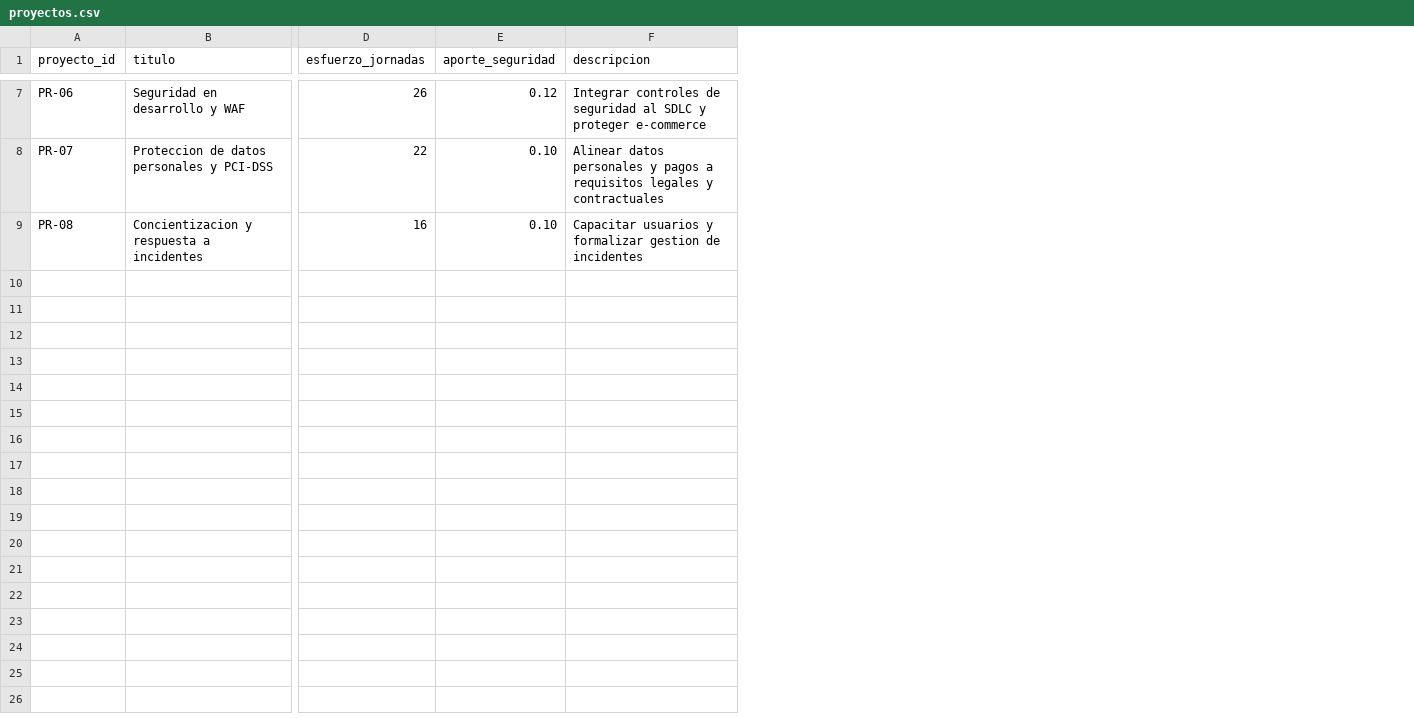
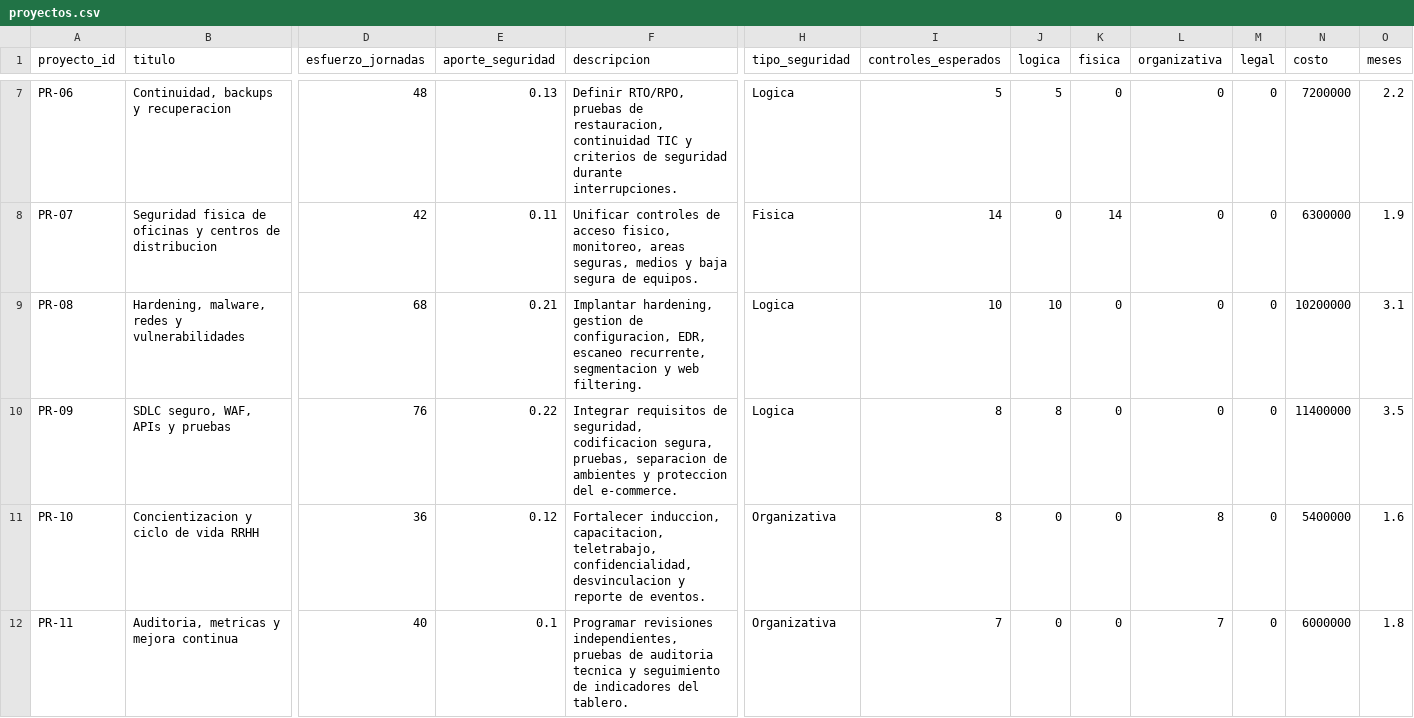
Before and after one commit to fzuccolo/tp2seg, a CSV file: datos/empresas/tecnohogar/proyectos.csv, drawn as a sheet; only a part is shown, gaps mark what is left out; rows hold the shown columns only; the diff covers the shown part only; the diff names each change by its address in the sheet, - before the commit and + after, or states it on an @@ line.

Commit message:
Completar tablero TecnoHogar y defensa TP2

```diff
--- a/datos/empresas/tecnohogar/proyectos.csv
+++ b/datos/empresas/tecnohogar/proyectos.csv
+column H (tipo_seguridad), rows 7-9: Logica | Fisica | Logica
+column I (controles_esperados), rows 7-9: 5 | 14 | 10
+column J (logica), rows 7-9: 5 | 0 | 10
+column K (fisica), rows 7-9: 0 | 14 | 0
+column L (organizativa), rows 7-9: all 0
+column M (legal), rows 7-9: all 0
+column N (costo), rows 7-9: 7200000 | 6300000 | 10200000
+column O (meses), rows 7-9: 2.2 | 1.9 | 3.1
-B7 (titulo): Seguridad en desarrollo y WAF
+B7 (titulo): Continuidad, backups y recuperacion
-D7 (esfuerzo_jornadas): 26
+D7 (esfuerzo_jornadas): 48
-E7 (aporte_seguridad): 0.12
+E7 (aporte_seguridad): 0.13
-F7 (descripcion): Integrar controles de seguridad al SDLC y proteger e-commerce
+F7 (descripcion): Definir RTO/RPO, pruebas de restauracion, continuidad TIC y criterios de seguridad durante interrupciones.
-B8 (titulo): Proteccion de datos personales y PCI-DSS
+B8 (titulo): Seguridad fisica de oficinas y centros de distribucion
-D8 (esfuerzo_jornadas): 22
+D8 (esfuerzo_jornadas): 42
-E8 (aporte_seguridad): 0.10
+E8 (aporte_seguridad): 0.11
-F8 (descripcion): Alinear datos personales y pagos a requisitos legales y contractuales
+F8 (descripcion): Unificar controles de acceso fisico, monitoreo, areas seguras, medios y baja segura de equipos.
-B9 (titulo): Concientizacion y respuesta a incidentes
+B9 (titulo): Hardening, malware, redes y vulnerabilidades
-D9 (esfuerzo_jornadas): 16
+D9 (esfuerzo_jornadas): 68
-E9 (aporte_seguridad): 0.10
+E9 (aporte_seguridad): 0.21
-F9 (descripcion): Capacitar usuarios y formalizar gestion de incidentes
+F9 (descripcion): Implantar hardening, gestion de configuracion, EDR, escaneo recurrente, segmentacion y web filtering.
+row 10: PR-09 | SDLC seguro, WAF, APIs y pruebas | 76 | 0.22 | Integrar requisitos de seguridad, codificacion segura, pruebas, separacion de ambientes y proteccion del e-commerce. | Logica | 8 | 8 | 0 | 0 | 0 | 11400000 | 3.5
+row 11: PR-10 | Concientizacion y ciclo de vida RRHH | 36 | 0.12 | Fortalecer induccion, capacitacion, teletrabajo, confidencialidad, desvinculacion y reporte de eventos. | Organizativa | 8 | 0 | 0 | 8 | 0 | 5400000 | 1.6
+row 12: PR-11 | Auditoria, metricas y mejora continua | 40 | 0.1 | Programar revisiones independientes, pruebas de auditoria tecnica y seguimiento de indicadores del tablero. | Organizativa | 7 | 0 | 0 | 7 | 0 | 6000000 | 1.8
```
Also changed, not shown: 24 edited cells elsewhere in this file, datos/empresas/tecnohogar/proyecto_control.csv, 14 other files.
